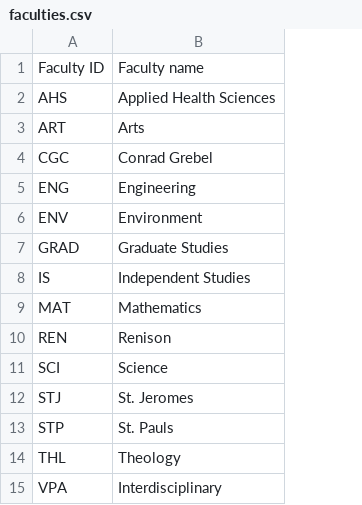
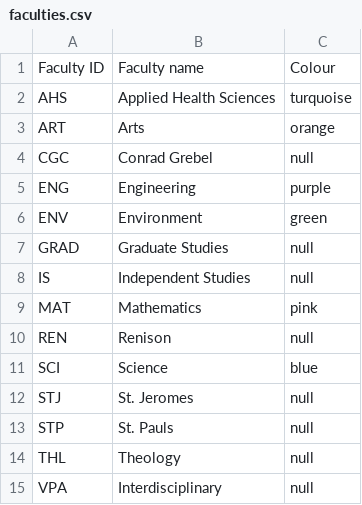
Before and after one commit to Tamini/UWCourseGooseRepo, a CSV file: data/faculties.csv, drawn as a sheet; the diff names each change by its address in the sheet, - before the commit and + after, or states it on an @@ line.

```diff
--- a/data/faculties.csv
+++ b/data/faculties.csv
+column C, rows 1-15: Colour | turquoise | orange | null | purple | green | null | null | pink | null | blue | null | null | null | null
```
Also changed, not shown: 3 other files.
